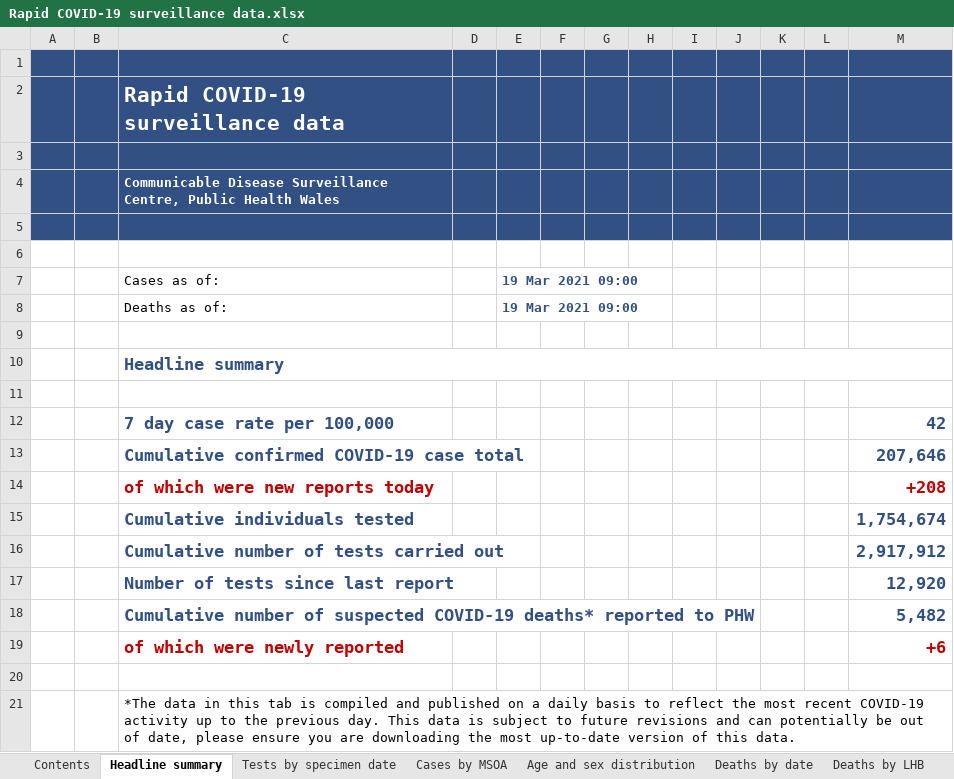
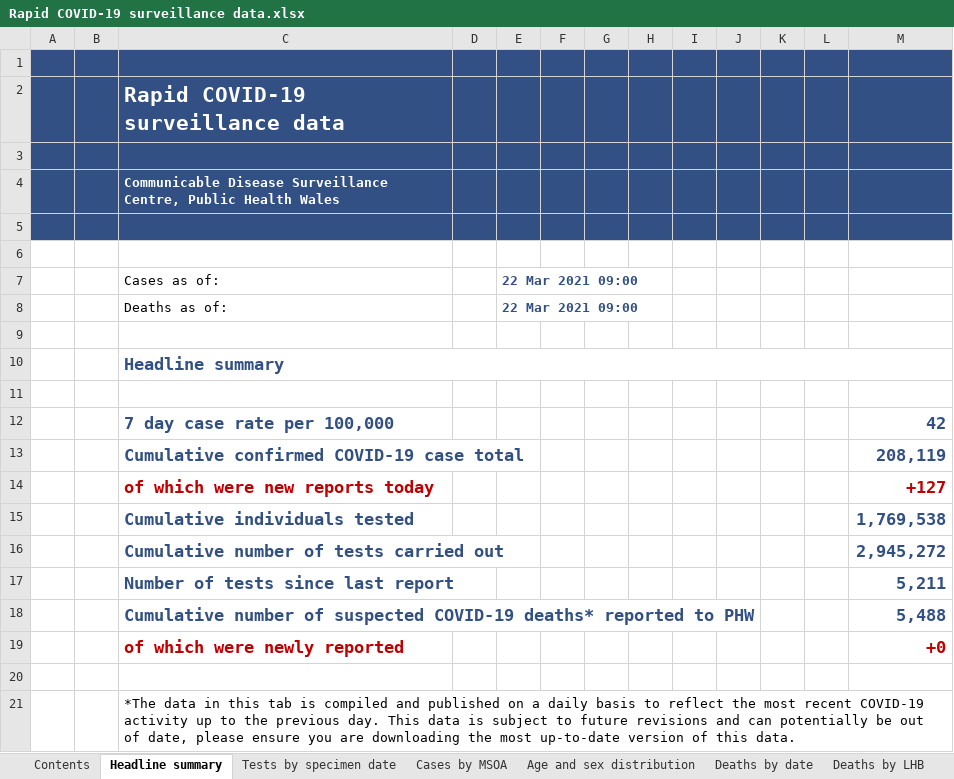
Before and after one commit to beta-decay/beta-decay.github.io, an Excel workbook: covid_n_wales/Rapid COVID-19 surveillance data.xlsx, sheet Headline summary, drawn as a sheet; values as stored, in another font and other column widths than the file's, no borders; charts and pictures not drawn; the diff names each change by its address in the sheet, - before the commit and + after, or states it on an @@ line.

```diff
--- a/covid_n_wales/Rapid COVID-19 surveillance data.xlsx (sheet Headline summary)
+++ b/covid_n_wales/Rapid COVID-19 surveillance data.xlsx (sheet Headline summary)
-E7:E8: 19 Mar 2021 09:00
+E7:E8: 22 Mar 2021 09:00
-M13: 207,646
+M13: 208,119
-M14: +208
+M14: +127
-M15: 1,754,674
+M15: 1,769,538
-M16: 2,917,912
+M16: 2,945,272
-M17: 12,920
+M17: 5,211
-M18: 5,482
+M18: 5,488
-M19: +6
+M19: +0
```
Also changed, not shown: sheet Cases by MSOA, sheet Tests by specimen date, sheet Total tests authorised, sheet Age and sex distribution, sheet Deaths by date, sheet Deaths by LHB, 1 more sheet, 10 other files.
